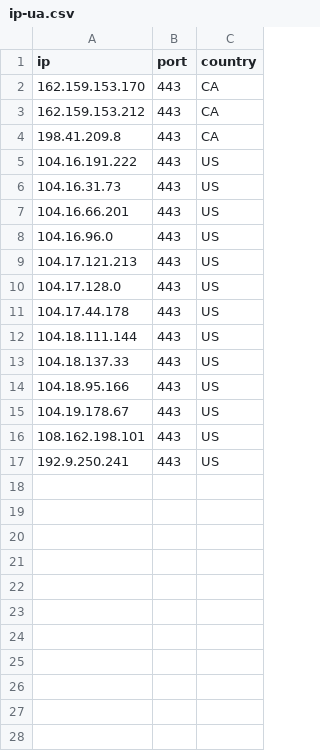
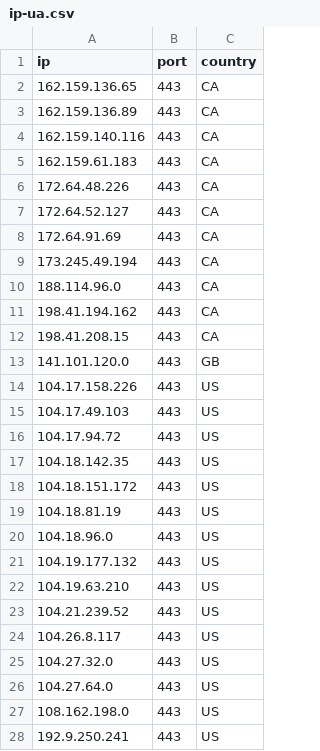
Before and after one commit to kexoub/CloudflareSpeedTest_txt, a CSV file: ip-ua.csv, drawn as a sheet.

```diff
--- a/ip-ua.csv
+++ b/ip-ua.csv
@@ -1,17 +1,28 @@
 ip,port,country
-162.159.153.170,443,CA
-162.159.153.212,443,CA
-198.41.209.8,443,CA
-104.16.191.222,443,US
-104.16.31.73,443,US
-104.16.66.201,443,US
-104.16.96.0,443,US
-104.17.121.213,443,US
-104.17.128.0,443,US
-104.17.44.178,443,US
-104.18.111.144,443,US
-104.18.137.33,443,US
-104.18.95.166,443,US
-104.19.178.67,443,US
-108.162.198.101,443,US
+162.159.136.65,443,CA
+162.159.136.89,443,CA
+162.159.140.116,443,CA
+162.159.61.183,443,CA
+172.64.48.226,443,CA
+172.64.52.127,443,CA
+172.64.91.69,443,CA
+173.245.49.194,443,CA
+188.114.96.0,443,CA
+198.41.194.162,443,CA
+198.41.208.15,443,CA
+141.101.120.0,443,GB
+104.17.158.226,443,US
+104.17.49.103,443,US
+104.17.94.72,443,US
+104.18.142.35,443,US
+104.18.151.172,443,US
+104.18.81.19,443,US
+104.18.96.0,443,US
+104.19.177.132,443,US
+104.19.63.210,443,US
+104.21.239.52,443,US
+104.26.8.117,443,US
+104.27.32.0,443,US
+104.27.64.0,443,US
+108.162.198.0,443,US
 192.9.250.241,443,US
```
Also changed, not shown: 4 other files.
